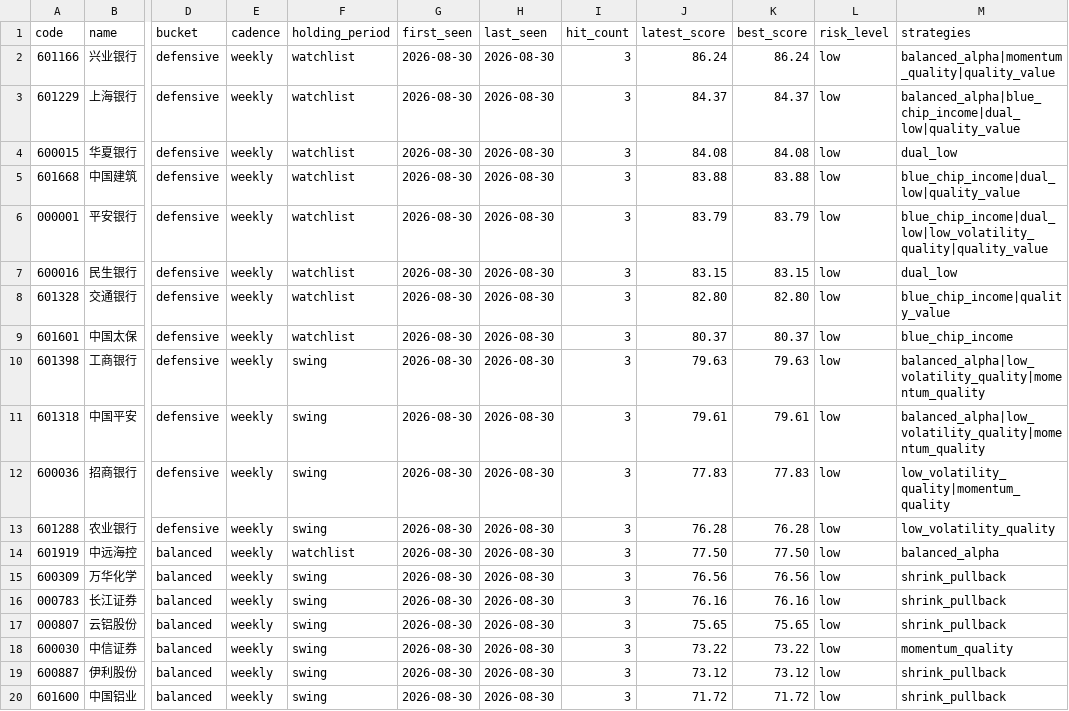
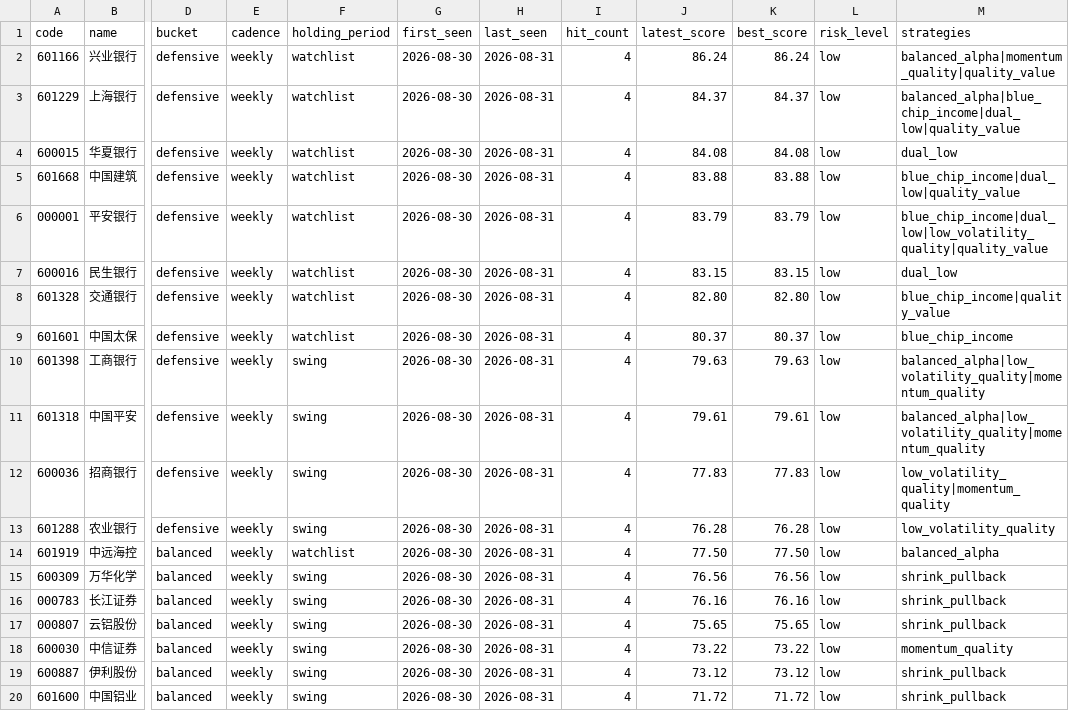
Before and after one commit to gong97/daily-stock-analysis-private, a CSV file: data/watchlist/current.csv, drawn as a sheet; only a part is shown, gaps mark what is left out; the diff names each change by its address in the sheet, - before the commit and + after, or states it on an @@ line.

```diff
--- a/data/watchlist/current.csv
+++ b/data/watchlist/current.csv
-H2:H20 (last_seen): 2026-08-30
+H2:H20 (last_seen): 2026-08-31
-I2:I20 (hit_count): 3
+I2:I20 (hit_count): 4
```
Also changed, not shown: 4 other files.
